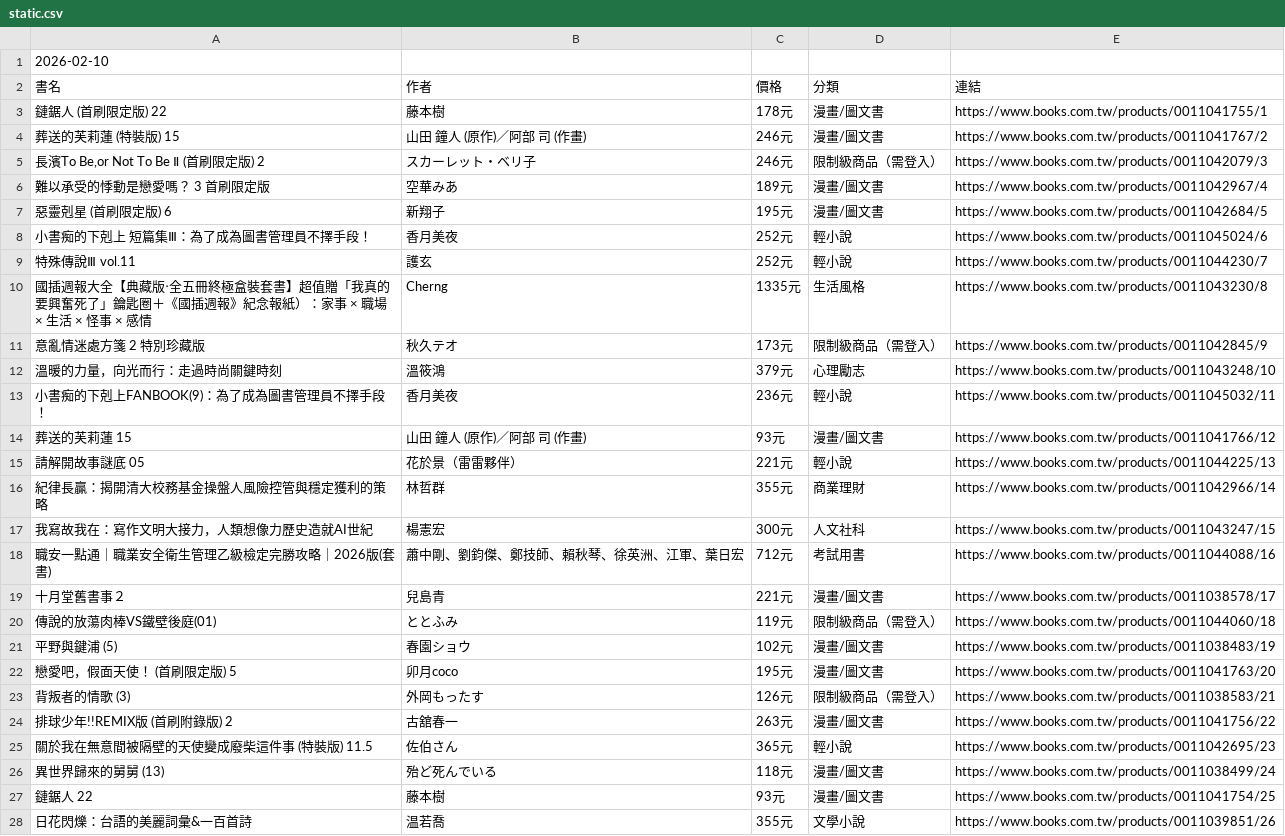
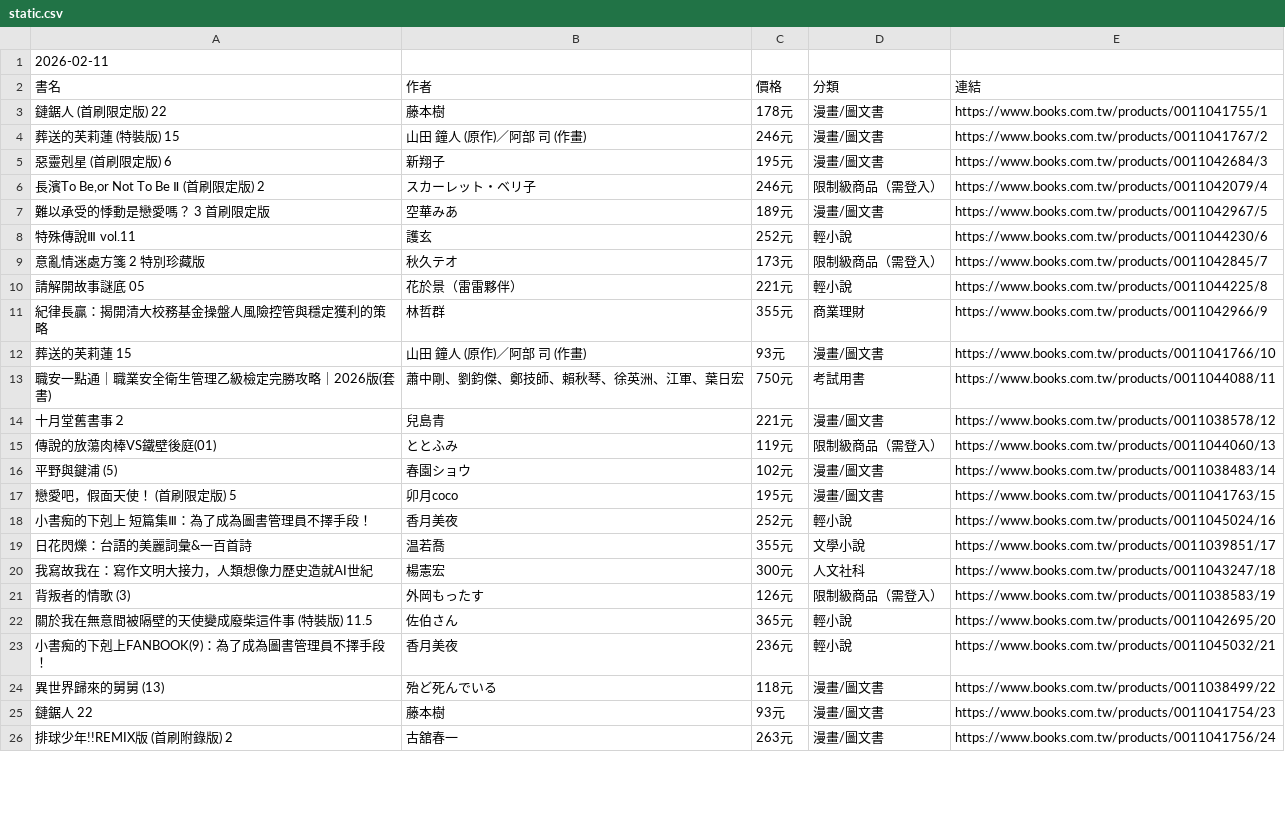
Before and after one commit to allenwhitewho/open_platform_final_project, a CSV file: static.csv, drawn as a sheet; only a part is shown; the diff covers the shown part only.

```diff
--- a/static.csv
+++ b/static.csv
@@ -1,2 +1,2 @@
-2026-02-10
+2026-02-11
 書名,作者,價格,分類,連結
@@ -4,25 +4,23 @@
 葬送的芙莉蓮 (特裝版) 15,山田 鐘人 (原作)／阿部 司 (作畫),246元,漫畫/圖文書,https://www.books.com.tw/products/0011041767/2
-"長濱To Be,or Not To Be Ⅱ (首刷限定版) 2",スカーレット・ベリ子,246元,限制級商品（需登入）,https://www.books.com.tw/products/0011042079/3
-難以承受的悸動是戀愛嗎？ 3 首刷限定版,空華みあ,189元,漫畫/圖文書,https://www.books.com.tw/products/0011042967/4
-惡靈剋星 (首刷限定版) 6,新翔子,195元,漫畫/圖文書,https://www.books.com.tw/products/0011042684/5
-小書痴的下剋上 短篇集Ⅲ：為了成為圖書管理員不擇手段！,香月美夜,252元,輕小說,https://www.books.com.tw/products/0011045024/6
-特殊傳說Ⅲ vol.11,護玄,252元,輕小說,https://www.books.com.tw/products/0011044230/7
-國插週報大全【典藏版‧全五冊終極盒裝套書】超值贈「我真的要興奮死了」鑰匙圈＋《國插週報》紀念報紙）：家事 × 職場 × 生活 × 怪事 × 感情,Cherng,1335元,生活風格,https://www.books.com.tw/products/0011043230/8
-意亂情迷處方箋 2 特別珍藏版,秋久テオ,173元,限制級商品（需登入）,https://www.books.com.tw/products/0011042845/9
-溫暖的力量，向光而行：走過時尚關鍵時刻,溫筱鴻,379元,心理勵志,https://www.books.com.tw/products/0011043248/10
-小書痴的下剋上FANBOOK(9)：為了成為圖書管理員不擇手段！,香月美夜,236元,輕小說,https://www.books.com.tw/products/0011045032/11
-葬送的芙莉蓮 15,山田 鐘人 (原作)／阿部 司 (作畫),93元,漫畫/圖文書,https://www.books.com.tw/products/0011041766/12
-請解開故事謎底 05,花於景（雷雷夥伴）,221元,輕小說,https://www.books.com.tw/products/0011044225/13
-紀律長贏：揭開清大校務基金操盤人風險控管與穩定獲利的策略,林哲群,355元,商業理財,https://www.books.com.tw/products/0011042966/14
-我寫故我在：寫作文明大接力，人類想像力歷史造就AI世紀,楊憲宏,300元,人文社科,https://www.books.com.tw/products/0011043247/15
-職安一點通｜職業安全衛生管理乙級檢定完勝攻略｜2026版(套書),蕭中剛、劉鈞傑、鄭技師、賴秋琴、徐英洲、江軍、葉日宏,712元,考試用書,https://www.books.com.tw/products/0011044088/16
-十月堂舊書事２,兒島青,221元,漫畫/圖文書,https://www.books.com.tw/products/0011038578/17
-傳說的放蕩肉棒VS鐵壁後庭(01),ととふみ,119元,限制級商品（需登入）,https://www.books.com.tw/products/0011044060/18
-平野與鍵浦 (5),春園ショウ,102元,漫畫/圖文書,https://www.books.com.tw/products/0011038483/19
-戀愛吧，假面天使！ (首刷限定版) 5,卯月coco,195元,漫畫/圖文書,https://www.books.com.tw/products/0011041763/20
-背叛者的情歌 (3),外岡もったす,126元,限制級商品（需登入）,https://www.books.com.tw/products/0011038583/21
-排球少年!!REMIX版 (首刷附錄版) 2,古舘春一,263元,漫畫/圖文書,https://www.books.com.tw/products/0011041756/22
-關於我在無意間被隔壁的天使變成廢柴這件事 (特裝版) 11.5,佐伯さん,365元,輕小說,https://www.books.com.tw/products/0011042695/23
-異世界歸來的舅舅 (13),殆ど死んでいる,118元,漫畫/圖文書,https://www.books.com.tw/products/0011038499/24
-鏈鋸人 22,藤本樹,93元,漫畫/圖文書,https://www.books.com.tw/products/0011041754/25
-日花閃爍：台語的美麗詞彙&一百首詩,温若喬,355元,文學小說,https://www.books.com.tw/products/0011039851/26
+惡靈剋星 (首刷限定版) 6,新翔子,195元,漫畫/圖文書,https://www.books.com.tw/products/0011042684/3
+"長濱To Be,or Not To Be Ⅱ (首刷限定版) 2",スカーレット・ベリ子,246元,限制級商品（需登入）,https://www.books.com.tw/products/0011042079/4
+難以承受的悸動是戀愛嗎？ 3 首刷限定版,空華みあ,189元,漫畫/圖文書,https://www.books.com.tw/products/0011042967/5
+特殊傳說Ⅲ vol.11,護玄,252元,輕小說,https://www.books.com.tw/products/0011044230/6
+意亂情迷處方箋 2 特別珍藏版,秋久テオ,173元,限制級商品（需登入）,https://www.books.com.tw/products/0011042845/7
+請解開故事謎底 05,花於景（雷雷夥伴）,221元,輕小說,https://www.books.com.tw/products/0011044225/8
+紀律長贏：揭開清大校務基金操盤人風險控管與穩定獲利的策略,林哲群,355元,商業理財,https://www.books.com.tw/products/0011042966/9
+葬送的芙莉蓮 15,山田 鐘人 (原作)／阿部 司 (作畫),93元,漫畫/圖文書,https://www.books.com.tw/products/0011041766/10
+職安一點通｜職業安全衛生管理乙級檢定完勝攻略｜2026版(套書),蕭中剛、劉鈞傑、鄭技師、賴秋琴、徐英洲、江軍、葉日宏,750元,考試用書,https://www.books.com.tw/products/0011044088/11
+十月堂舊書事２,兒島青,221元,漫畫/圖文書,https://www.books.com.tw/products/0011038578/12
+傳說的放蕩肉棒VS鐵壁後庭(01),ととふみ,119元,限制級商品（需登入）,https://www.books.com.tw/products/0011044060/13
+平野與鍵浦 (5),春園ショウ,102元,漫畫/圖文書,https://www.books.com.tw/products/0011038483/14
+戀愛吧，假面天使！ (首刷限定版) 5,卯月coco,195元,漫畫/圖文書,https://www.books.com.tw/products/0011041763/15
+小書痴的下剋上 短篇集Ⅲ：為了成為圖書管理員不擇手段！,香月美夜,252元,輕小說,https://www.books.com.tw/products/0011045024/16
+日花閃爍：台語的美麗詞彙&一百首詩,温若喬,355元,文學小說,https://www.books.com.tw/products/0011039851/17
+我寫故我在：寫作文明大接力，人類想像力歷史造就AI世紀,楊憲宏,300元,人文社科,https://www.books.com.tw/products/0011043247/18
+背叛者的情歌 (3),外岡もったす,126元,限制級商品（需登入）,https://www.books.com.tw/products/0011038583/19
+關於我在無意間被隔壁的天使變成廢柴這件事 (特裝版) 11.5,佐伯さん,365元,輕小說,https://www.books.com.tw/products/0011042695/20
+小書痴的下剋上FANBOOK(9)：為了成為圖書管理員不擇手段！,香月美夜,236元,輕小說,https://www.books.com.tw/products/0011045032/21
+異世界歸來的舅舅 (13),殆ど死んでいる,118元,漫畫/圖文書,https://www.books.com.tw/products/0011038499/22
+鏈鋸人 22,藤本樹,93元,漫畫/圖文書,https://www.books.com.tw/products/0011041754/23
+排球少年!!REMIX版 (首刷附錄版) 2,古舘春一,263元,漫畫/圖文書,https://www.books.com.tw/products/0011041756/24
```
Also changed, not shown: 10 added rows, 8 removed rows and 11 edited cells elsewhere in this file, category_log.csv, history.csv, 6 other files.
